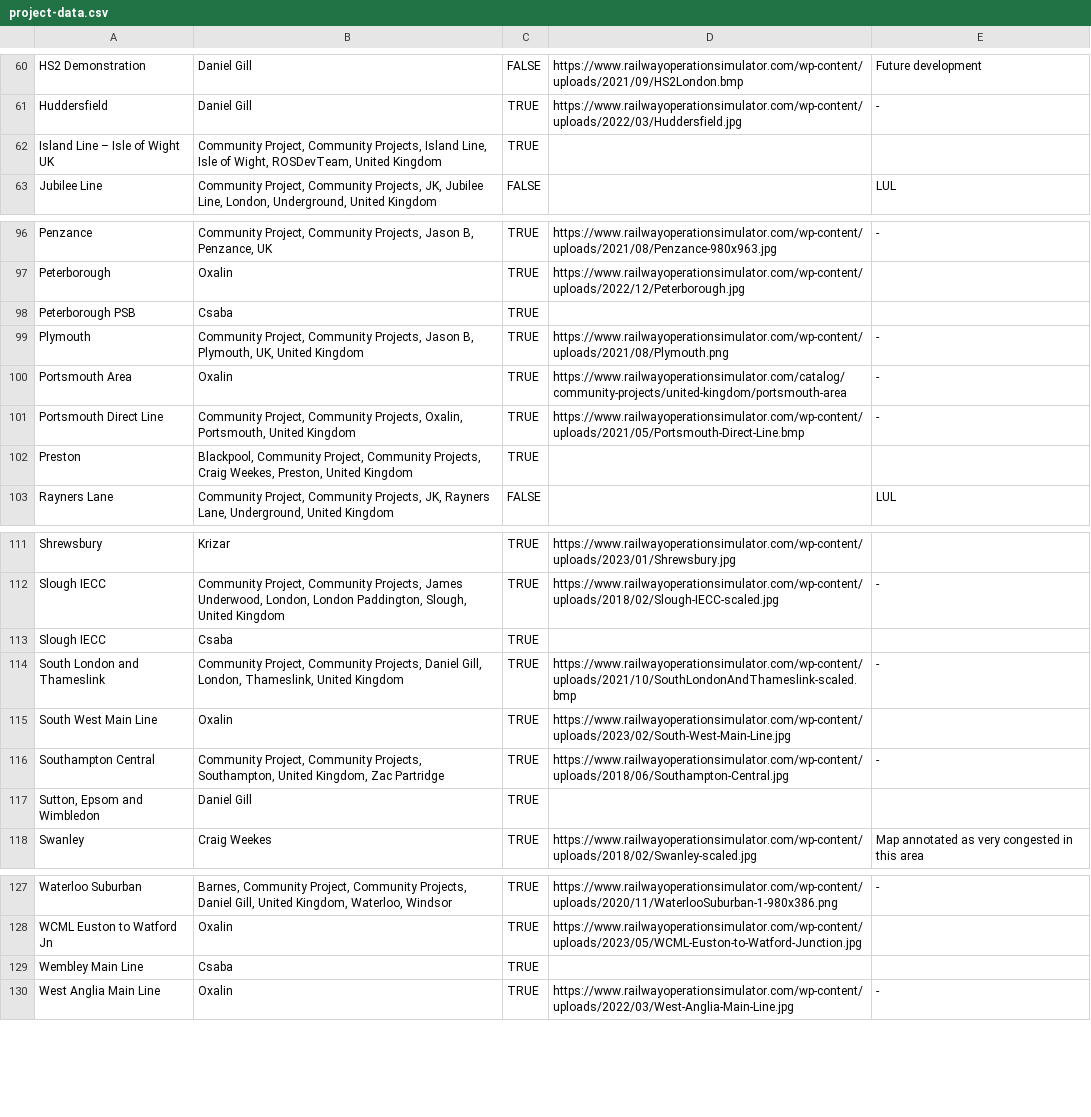
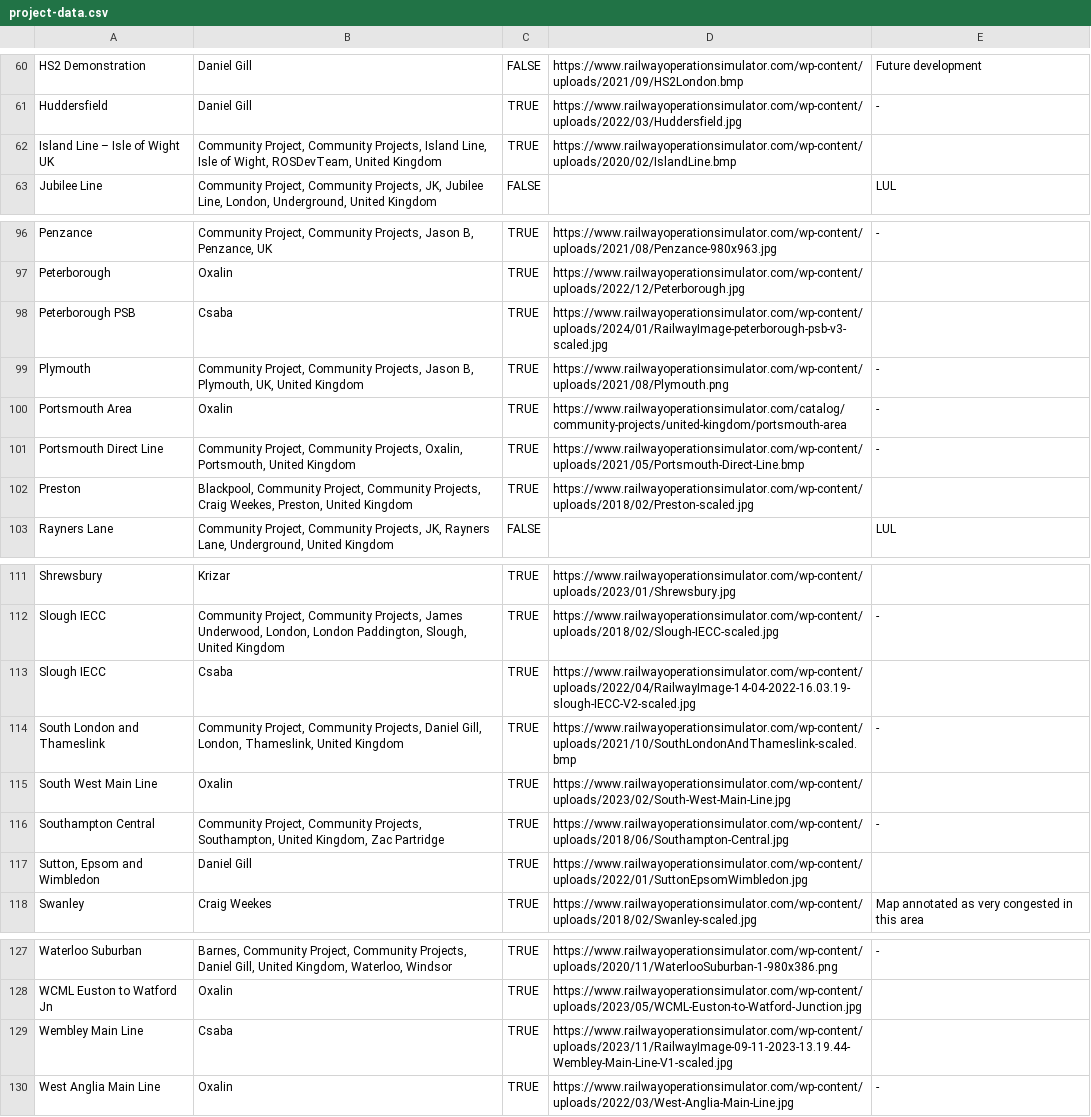
Before and after one commit to Railway-Op-Sim/ROS-Project-Map, a CSV file: data/project-data.csv, drawn as a sheet; only a part is shown, gaps mark what is left out.

```diff
--- a/data/project-data.csv
+++ b/data/project-data.csv
@@ -61,3 +61,3 @@ HS2 Demonstration,Daniel Gill,FALSE,https://www.railwayoperationsimulator.com/wp
 Huddersfield,Daniel Gill,TRUE,https://www.railwayoperationsimulator.com/wp-content/uploads/2022/03/Huddersfield.jpg,-
-Island Line – Isle of Wight UK,"Community Project, Community Projects, Island Line, Isle of Wight, ROSDevTeam, United Kingdom",TRUE,,
+Island Line – Isle of Wight UK,"Community Project, Community Projects, Island Line, Isle of Wight, ROSDevTeam, United Kingdom",TRUE,https://www.railwayoperationsimulator.com/wp-content/uploads/2020/02/IslandLine.bmp,
 Jubilee Line,"Community Project, Community Projects, JK, Jubilee Line, London, Underground, United Kingdom",FALSE,,LUL
@@ -97,3 +97,3 @@ Penzance,"Community Project, Community Projects, Jason B, Penzance, UK",TRUE,htt
 Peterborough,Oxalin,TRUE,https://www.railwayoperationsimulator.com/wp-content/uploads/2022/12/Peterborough.jpg,
-Peterborough PSB,Csaba,TRUE,,
+Peterborough PSB,Csaba,TRUE,https://www.railwayoperationsimulator.com/wp-content/uploads/2024/01/RailwayImage-peterborough-psb-v3-scaled.jpg,
 Plymouth,"Community Project, Community Projects, Jason B, Plymouth, UK, United Kingdom",TRUE,https://www.railwayoperationsimulator.com/wp-content/uploads/2021/08/Plymouth.png,-
@@ -101,3 +101,3 @@ Portsmouth Area,Oxalin,TRUE,https://www.railwayoperationsimulator.com/catalog/co
 Portsmouth Direct Line,"Community Project, Community Projects, Oxalin, Portsmouth, United Kingdom",TRUE,https://www.railwayoperationsimulator.com/wp-content/uploads/2021/05/Portsmouth-Direct-Line.bmp,-
-Preston,"Blackpool, Community Project, Community Projects, Craig Weekes, Preston, United Kingdom",TRUE,,
+Preston,"Blackpool, Community Project, Community Projects, Craig Weekes, Preston, United Kingdom",TRUE,https://www.railwayoperationsimulator.com/wp-content/uploads/2018/02/Preston-scaled.jpg,
 Rayners Lane,"Community Project, Community Projects, JK, Rayners Lane, Underground, United Kingdom",FALSE,,LUL
@@ -112,3 +112,3 @@ Shrewsbury,Krizar,TRUE,https://www.railwayoperationsimulator.com/wp-content/uplo
 Slough IECC,"Community Project, Community Projects, James Underwood, London, London Paddington, Slough, United Kingdom",TRUE,https://www.railwayoperationsimulator.com/wp-content/uploads/2018/02/Slough-IECC-scaled.jpg,-
-Slough IECC,Csaba,TRUE,,
+Slough IECC,Csaba,TRUE,https://www.railwayoperationsimulator.com/wp-content/uploads/2022/04/RailwayImage-14-04-2022-16.03.19-slough-IECC-V2-scaled.jpg,
 South London and Thameslink,"Community Project, Community Projects, Daniel Gill, London, Thameslink, United Kingdom",TRUE,https://www.railwayoperationsimulator.com/wp-content/uploads/2021/10/SouthLondonAndThameslink-scaled.bmp,-
@@ -116,3 +116,3 @@ South West Main Line,Oxalin,TRUE,https://www.railwayoperationsimulator.com/wp-co
 Southampton Central,"Community Project, Community Projects, Southampton, United Kingdom, Zac Partridge",TRUE,https://www.railwayoperationsimulator.com/wp-content/uploads/2018/06/Southampton-Central.jpg,-
-"Sutton, Epsom and Wimbledon",Daniel Gill,TRUE,,
+"Sutton, Epsom and Wimbledon",Daniel Gill,TRUE,https://www.railwayoperationsimulator.com/wp-content/uploads/2022/01/SuttonEpsomWimbledon.jpg,
 Swanley,Craig Weekes,TRUE,https://www.railwayoperationsimulator.com/wp-content/uploads/2018/02/Swanley-scaled.jpg,Map annotated as very congested in this area
@@ -128,3 +128,3 @@ Waterloo Suburban,"Barnes, Community Project, Community Projects, Daniel Gill, U
 WCML Euston to Watford Jn,Oxalin,TRUE,https://www.railwayoperationsimulator.com/wp-content/uploads/2023/05/WCML-Euston-to-Watford-Junction.jpg,
-Wembley Main Line,Csaba,TRUE,,
+Wembley Main Line,Csaba,TRUE,https://www.railwayoperationsimulator.com/wp-content/uploads/2023/11/RailwayImage-09-11-2023-13.19.44-Wembley-Main-Line-V1-scaled.jpg,
 West Anglia Main Line,Oxalin,TRUE,https://www.railwayoperationsimulator.com/wp-content/uploads/2022/03/West-Anglia-Main-Line.jpg,-
```
Also changed, not shown: 2 other files.
